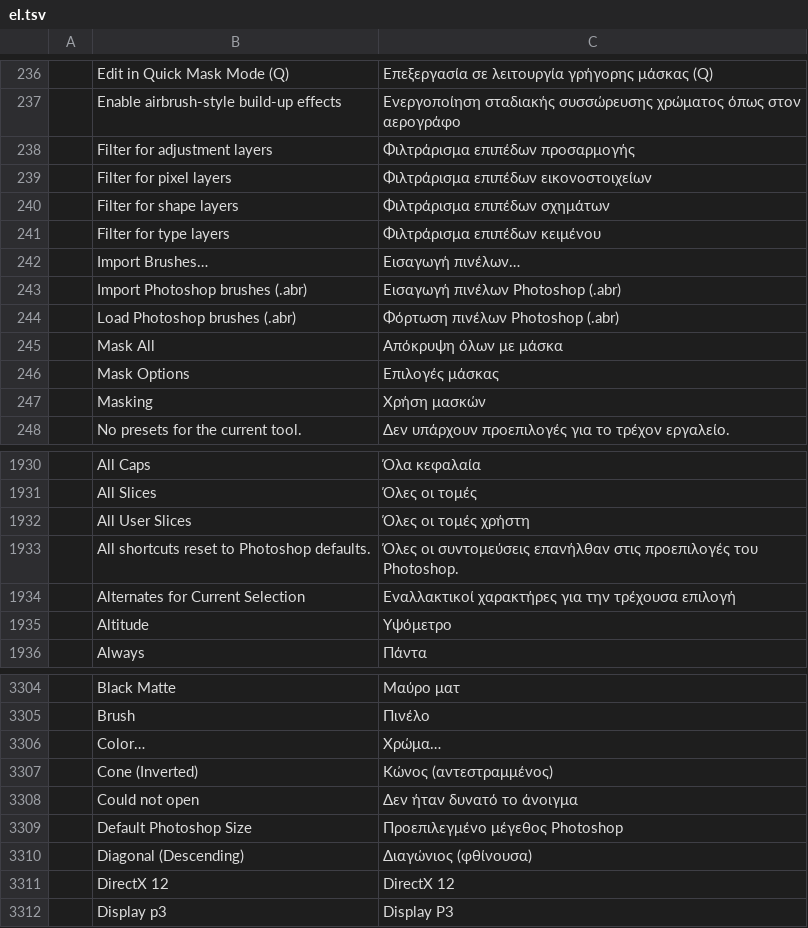
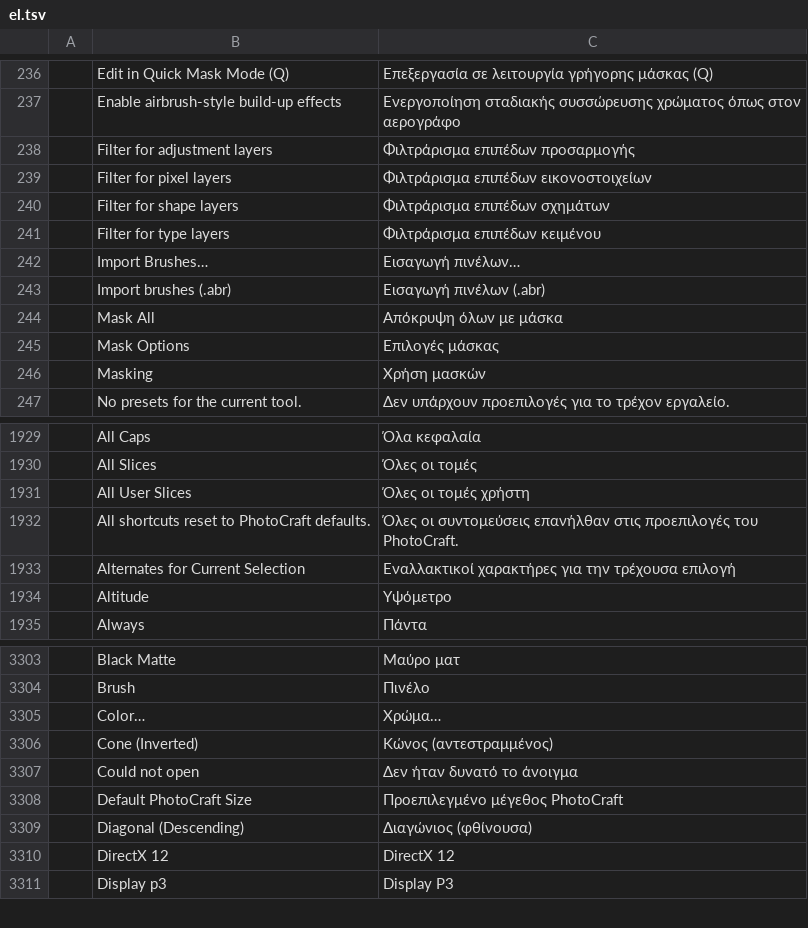
Before and after one commit to 0x6Ason/photocraft, a TSV file: crates/ui-egui/src/i18n/el.tsv, drawn as a sheet; only a part is shown, gaps mark what is left out; removed rows and columns are numbered as before the commit, all else as after; the diff names each change by its address in the sheet, - before the commit and + after, or states it on an @@ line.

```diff
--- a/crates/ui-egui/src/i18n/el.tsv
+++ b/crates/ui-egui/src/i18n/el.tsv
-row 243:  | Import Photoshop brushes (.abr) | Εισαγωγή πινέλων Photoshop (.abr)
-row 244:  | Load Photoshop brushes (.abr) | Φόρτωση πινέλων Photoshop (.abr)
+row 243:  | Import brushes (.abr) | Εισαγωγή πινέλων (.abr)
-B1932: All shortcuts reset to Photoshop defaults.
+B1932: All shortcuts reset to PhotoCraft defaults.
-C1932: …προεπιλογές του Photoshop.
+C1932: …προεπιλογές του PhotoCraft.
-row 3309:  | Default Photoshop Size | Προεπιλεγμένο μέγεθος Photoshop
+row 3308:  | Default PhotoCraft Size | Προεπιλεγμένο μέγεθος PhotoCraft
```
Also changed, not shown: crates/ui-egui/src/i18n/es.tsv, crates/ui-egui/src/i18n/fr.tsv, 33 other files.
